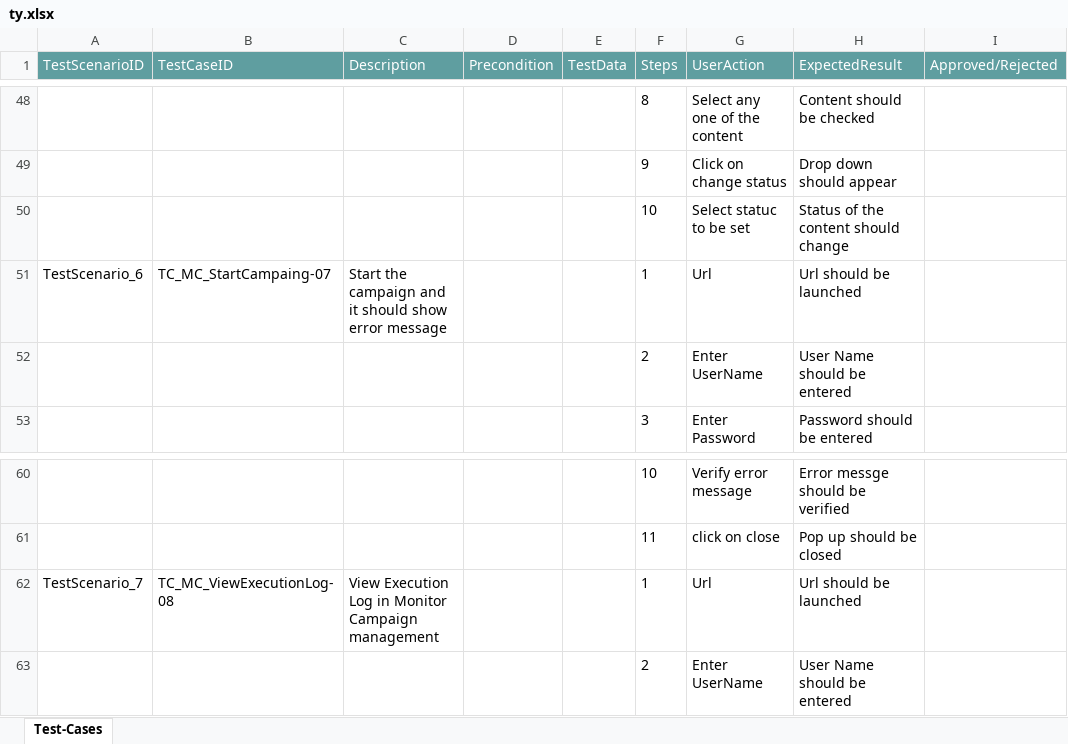
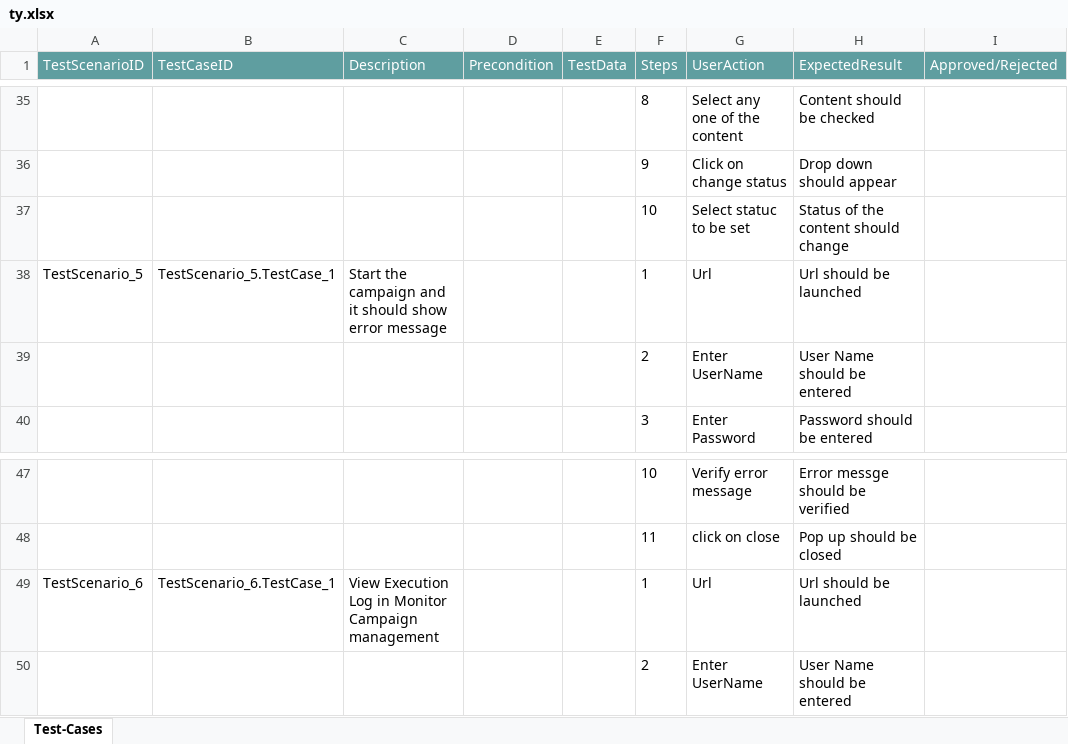
Before and after one commit to ShaikMohamedIrfan/Try, an Excel workbook: ty.xlsx, sheet Test-Cases, drawn as a sheet; only a part is shown, gaps mark what is left out; values as stored, in another font and other column widths than the file's, no borders; table styles not drawn; addresses are those after the commit; the diff covers the shown part only; the diff names each change by its address in the sheet, - before the commit and + after, or states it on an @@ line.

Commit message:
Initial Commit for Verification of Test cases

```diff
--- a/ty.xlsx (sheet Test-Cases)
+++ b/ty.xlsx (sheet Test-Cases)
-A38 (TestScenarioID): TestScenario_6
+A38 (TestScenarioID): TestScenario_5
-B38 (TestCaseID): TC_MC_StartCampaing-07
+B38 (TestCaseID): TestScenario_5.TestCase_1
-A49 (TestScenarioID): TestScenario_7
+A49 (TestScenarioID): TestScenario_6
-B49 (TestCaseID): TC_MC_ViewExecutionLog-08
+B49 (TestCaseID): TestScenario_6.TestCase_1
```
Also changed, not shown: 13 removed rows and 9 edited cells elsewhere in this sheet.
